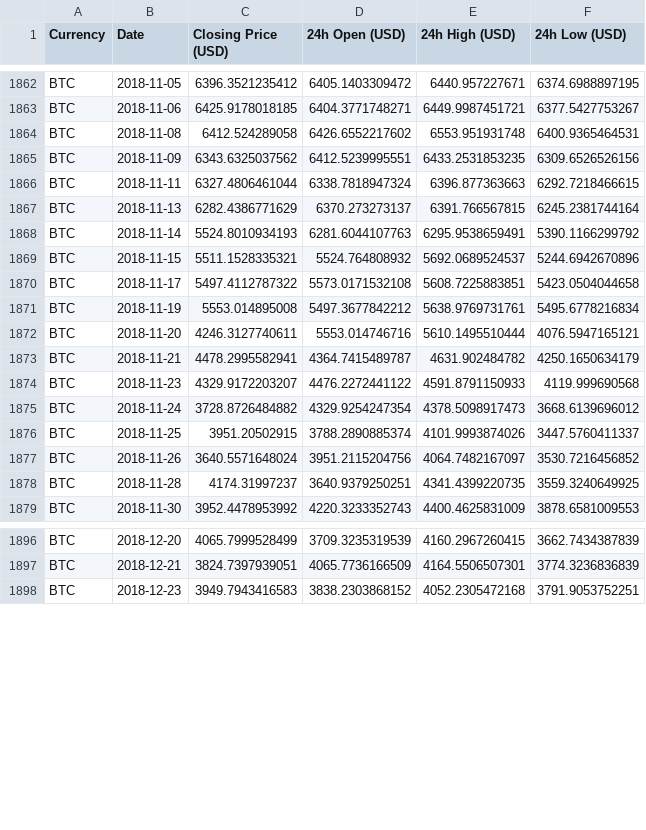
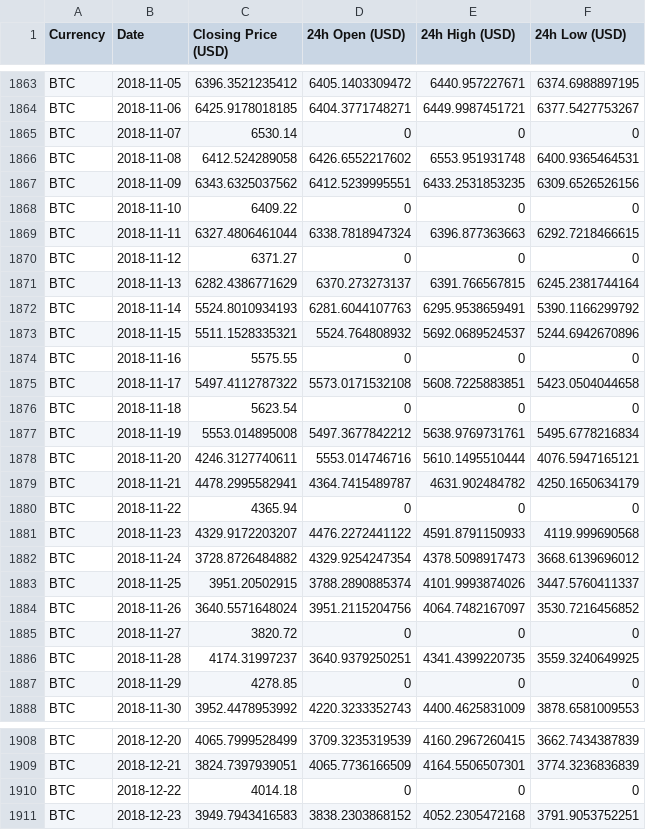
Before and after one commit to okvist04/Bachelor, a CSV file: BitcoinDataCoinDesk.csv, drawn as a sheet; only a part is shown, gaps mark what is left out; the diff covers the shown part only; the diff names each change by its address in the sheet, - before the commit and + after, or states it on an @@ line.

```diff
--- a/BitcoinDataCoinDesk.csv
+++ b/BitcoinDataCoinDesk.csv
+row 1865: BTC | 2018-11-07 | 6530.14 | 0 | 0 | 0
+row 1868: BTC | 2018-11-10 | 6409.22 | 0 | 0 | 0
+row 1870: BTC | 2018-11-12 | 6371.27 | 0 | 0 | 0
+row 1874: BTC | 2018-11-16 | 5575.55 | 0 | 0 | 0
+row 1876: BTC | 2018-11-18 | 5623.54 | 0 | 0 | 0
+row 1880: BTC | 2018-11-22 | 4365.94 | 0 | 0 | 0
+row 1885: BTC | 2018-11-27 | 3820.72 | 0 | 0 | 0
+row 1887: BTC | 2018-11-29 | 4278.85 | 0 | 0 | 0
+row 1910: BTC | 2018-12-22 | 4014.18 | 0 | 0 | 0
```
Also changed, not shown: 6 added rows and 1 edited cell elsewhere in this file, 4 other files.
